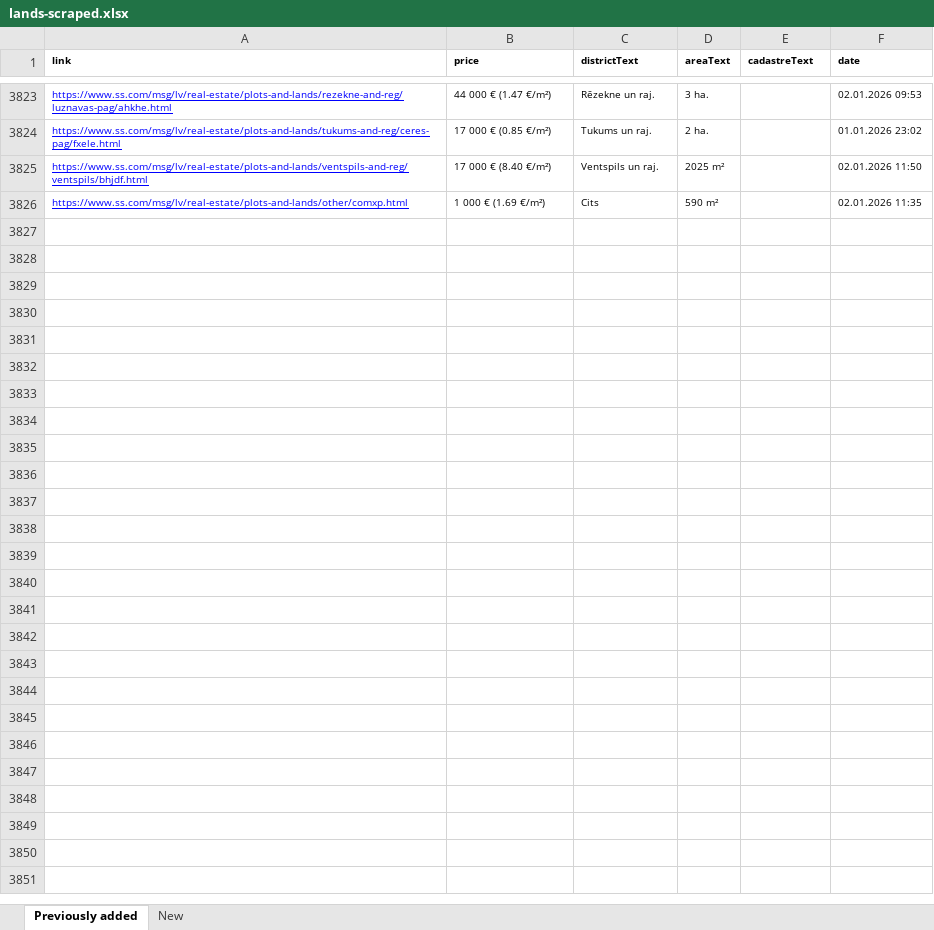
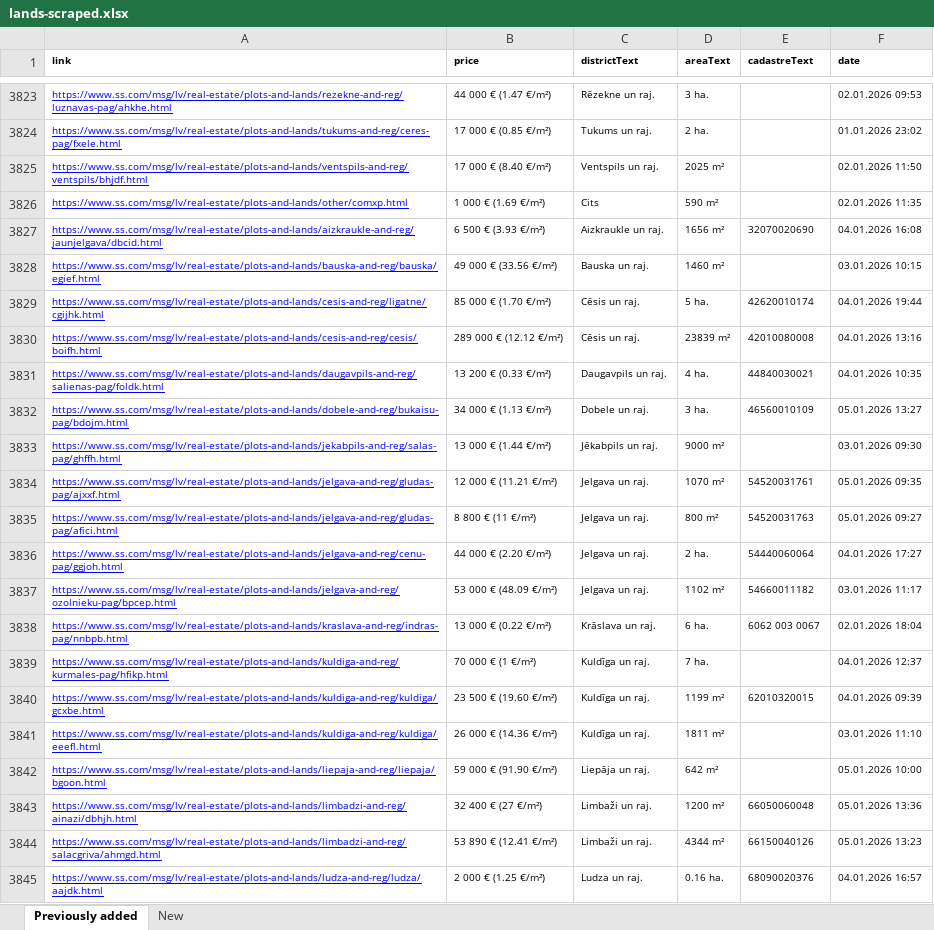
Before and after one commit to Martins-K/forest_land_scraper, an Excel workbook: lands-scraped.xlsx, sheet Previously added, drawn as a sheet; only a part is shown, gaps mark what is left out; values as stored, in another font and other column widths than the file's, no borders; the diff covers the shown part only; the diff names each change by its address in the sheet, - before the commit and + after, or states it on an @@ line.

```diff
--- a/lands-scraped.xlsx (sheet Previously added)
+++ b/lands-scraped.xlsx (sheet Previously added)
+row 3827: https://www.ss.com/msg/lv/real-estate/plots-and-lands/aizkraukle-and-reg/jaunjelgava/dbcid.html | 6 500 € (3.93 €/m²) | Aizkraukle un raj. | 1656 m² | 32070020690 | 04.01.2026 16:08
+row 3828: https://www.ss.com/msg/lv/real-estate/plots-and-lands/bauska-and-reg/bauska/egief.html | 49 000 € (33.56 €/m²) | Bauska un raj. | 1460 m² |  | 03.01.2026 10:15
+row 3829: https://www.ss.com/msg/lv/real-estate/plots-and-lands/cesis-and-reg/ligatne/cgijhk.html | 85 000 € (1.70 €/m²) | Cēsis un raj. | 5 ha. | 42620010174 | 04.01.2026 19:44
+row 3830: https://www.ss.com/msg/lv/real-estate/plots-and-lands/cesis-and-reg/cesis/boifh.html | 289 000 € (12.12 €/m²) | Cēsis un raj. | 23839 m² | 42010080008 | 04.01.2026 13:16
+row 3831: https://www.ss.com/msg/lv/real-estate/plots-and-lands/daugavpils-and-reg/salienas-pag/foldk.html | 13 200 € (0.33 €/m²) | Daugavpils un raj. | 4 ha. | 44840030021 | 04.01.2026 10:35
+row 3832: https://www.ss.com/msg/lv/real-estate/plots-and-lands/dobele-and-reg/bukaisu-pag/bdojm.html | 34 000 € (1.13 €/m²) | Dobele un raj. | 3 ha. | 46560010109 | 05.01.2026 13:27
+row 3833: https://www.ss.com/msg/lv/real-estate/plots-and-lands/jekabpils-and-reg/salas-pag/ghffh.html | 13 000 € (1.44 €/m²) | Jēkabpils un raj. | 9000 m² |  | 03.01.2026 09:30
+row 3834: https://www.ss.com/msg/lv/real-estate/plots-and-lands/jelgava-and-reg/gludas-pag/ajxxf.html | 12 000 € (11.21 €/m²) | Jelgava un raj. | 1070 m² | 54520031761 | 05.01.2026 09:35
+row 3835: https://www.ss.com/msg/lv/real-estate/plots-and-lands/jelgava-and-reg/gludas-pag/afici.html | 8 800 € (11 €/m²) | Jelgava un raj. | 800 m² | 54520031763 | 05.01.2026 09:27
+row 3836: https://www.ss.com/msg/lv/real-estate/plots-and-lands/jelgava-and-reg/cenu-pag/ggjoh.html | 44 000 € (2.20 €/m²) | Jelgava un raj. | 2 ha. | 54440060064 | 04.01.2026 17:27
+row 3837: https://www.ss.com/msg/lv/real-estate/plots-and-lands/jelgava-and-reg/ozolnieku-pag/bpcep.html | 53 000 € (48.09 €/m²) | Jelgava un raj. | 1102 m² | 54660011182 | 03.01.2026 11:17
+row 3838: https://www.ss.com/msg/lv/real-estate/plots-and-lands/kraslava-and-reg/indras-pag/nnbpb.html | 13 000 € (0.22 €/m²) | Krāslava un raj. | 6 ha. | 6062 003 0067 | 02.01.2026 18:04
+row 3839: https://www.ss.com/msg/lv/real-estate/plots-and-lands/kuldiga-and-reg/kurmales-pag/hfikp.html | 70 000 € (1 €/m²) | Kuldīga un raj. | 7 ha. |  | 04.01.2026 12:37
+row 3840: https://www.ss.com/msg/lv/real-estate/plots-and-lands/kuldiga-and-reg/kuldiga/gcxbe.html | 23 500 € (19.60 €/m²) | Kuldīga un raj. | 1199 m² | 62010320015 | 04.01.2026 09:39
+row 3841: https://www.ss.com/msg/lv/real-estate/plots-and-lands/kuldiga-and-reg/kuldiga/eeefl.html | 26 000 € (14.36 €/m²) | Kuldīga un raj. | 1811 m² |  | 03.01.2026 11:10
+row 3842: https://www.ss.com/msg/lv/real-estate/plots-and-lands/liepaja-and-reg/liepaja/bgoon.html | 59 000 € (91.90 €/m²) | Liepāja un raj. | 642 m² |  | 05.01.2026 10:00
+row 3843: https://www.ss.com/msg/lv/real-estate/plots-and-lands/limbadzi-and-reg/ainazi/dbhjh.html | 32 400 € (27 €/m²) | Limbaži un raj. | 1200 m² | 66050060048 | 05.01.2026 13:36
+row 3844: https://www.ss.com/msg/lv/real-estate/plots-and-lands/limbadzi-and-reg/salacgriva/ahmgd.html | 53 890 € (12.41 €/m²) | Limbaži un raj. | 4344 m² | 66150040126 | 05.01.2026 13:23
+row 3845: https://www.ss.com/msg/lv/real-estate/plots-and-lands/ludza-and-reg/ludza/aajdk.html | 2 000 € (1.25 €/m²) | Ludza un raj. | 0.16 ha. | 68090020376 | 04.01.2026 16:57
```
Also changed, not shown: 11 added rows elsewhere in this sheet, sheet New.
